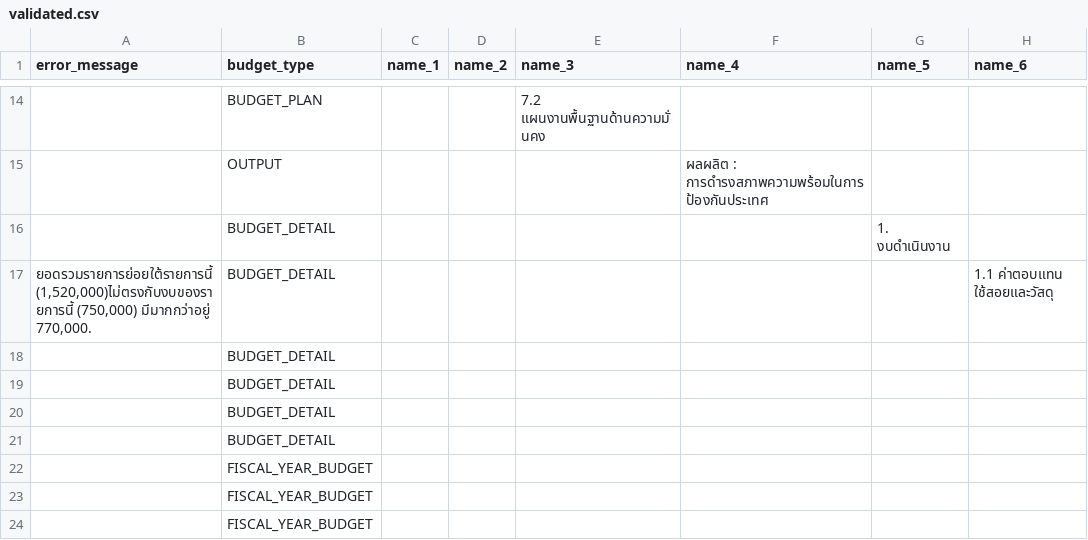
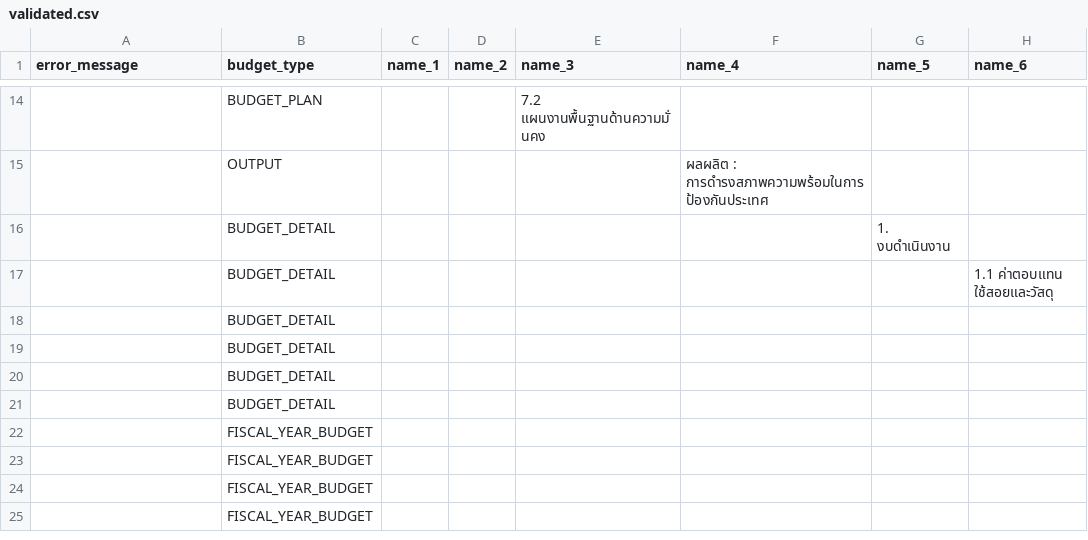
Before and after one commit to wevisdemo/wevis-openbudget-validation-tools, a CSV file: output/validated.csv, drawn as a sheet; only a part is shown, gaps mark what is left out; the shorter side is filled out with more unchanged rows; the diff names each change by its address in the sheet, - before the commit and + after, or states it on an @@ line.

```diff
--- a/output/validated.csv
+++ b/output/validated.csv
-A17 (error_message): ยอดรวมรายการย่อยใต้รายการนี้ (1,520,000)ไม่ตรงกับงบของรายการนี้ (750,000) มีมากกว่าอยู่ 770,000.
+A17 (error_message): (empty)
```
Also changed, not shown: output/corrected.csv.
